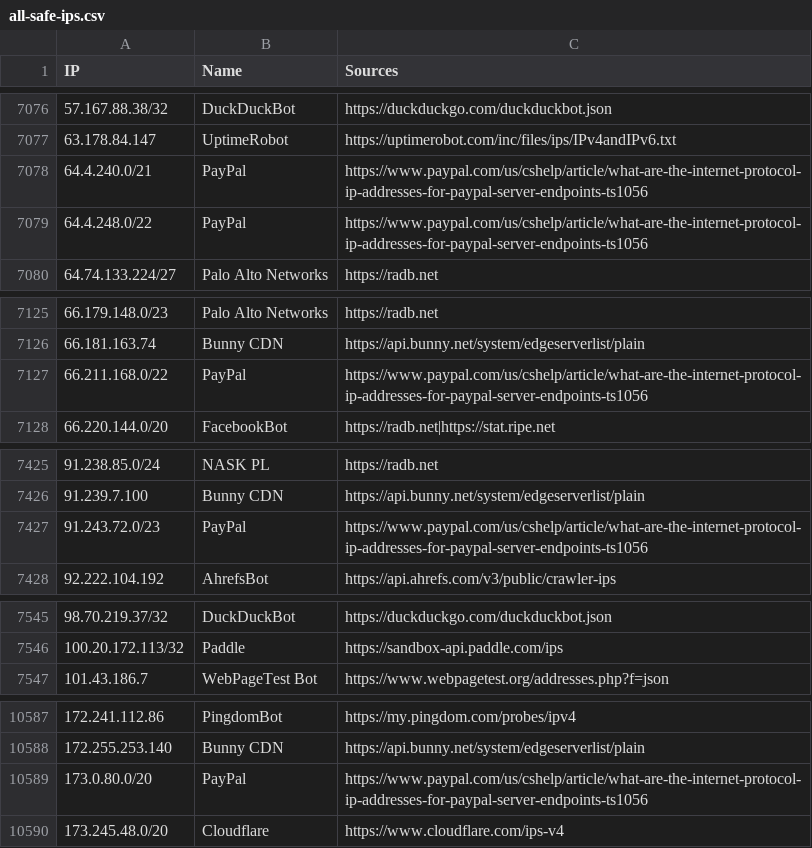
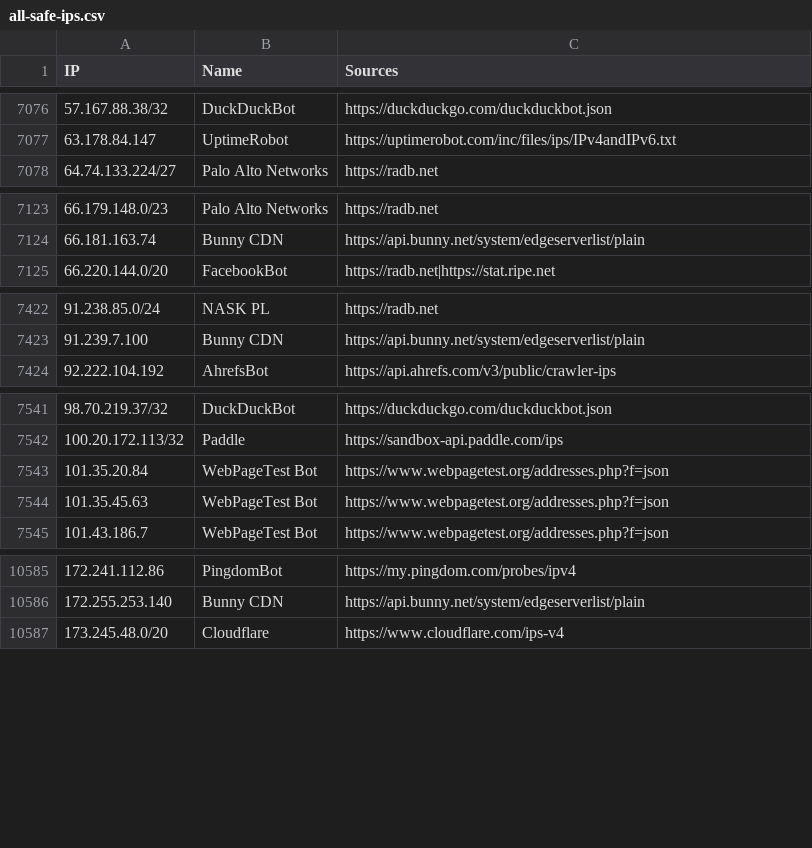
Before and after one commit to sefinek/trusted-ips-whitelist, a CSV file: lists/all-safe-ips.csv, drawn as a sheet; only a part is shown, gaps mark what is left out; removed rows and columns are numbered as before the commit, all else as after; the diff covers the shown part only; the diff names each change by its address in the sheet, - before the commit and + after, or states it on an @@ line.

Commit message:
Auto-update IP lists (13 modified files) - 21.11.2026, 06:01:25 UTC

```diff
--- a/lists/all-safe-ips.csv
+++ b/lists/all-safe-ips.csv
-row 7078: 64.4.240.0/21 | PayPal | https://www.paypal.com/us/cshelp/article/what-are-the-internet-protocol-ip-addresses-for-paypal-server-endpoints-ts1056
-row 7079: 64.4.248.0/22 | PayPal | https://www.paypal.com/us/cshelp/article/what-are-the-internet-protocol-ip-addresses-for-paypal-server-endpoints-ts1056
-row 7127: 66.211.168.0/22 | PayPal | https://www.paypal.com/us/cshelp/article/what-are-the-internet-protocol-ip-addresses-for-paypal-server-endpoints-ts1056
-row 7427: 91.243.72.0/23 | PayPal | https://www.paypal.com/us/cshelp/article/what-are-the-internet-protocol-ip-addresses-for-paypal-server-endpoints-ts1056
+row 7543: 101.35.20.84 | WebPageTest Bot | https://www.webpagetest.org/addresses.php?f=json
+row 7544: 101.35.45.63 | WebPageTest Bot | https://www.webpagetest.org/addresses.php?f=json
-row 10589: 173.0.80.0/20 | PayPal | https://www.paypal.com/us/cshelp/article/what-are-the-internet-protocol-ip-addresses-for-paypal-server-endpoints-ts1056
```
Also changed, not shown: 3 removed rows elsewhere in this file, lists/all-crawlers-ips.csv, lists/webpagetestbot/ips.csv, 10 other files.
